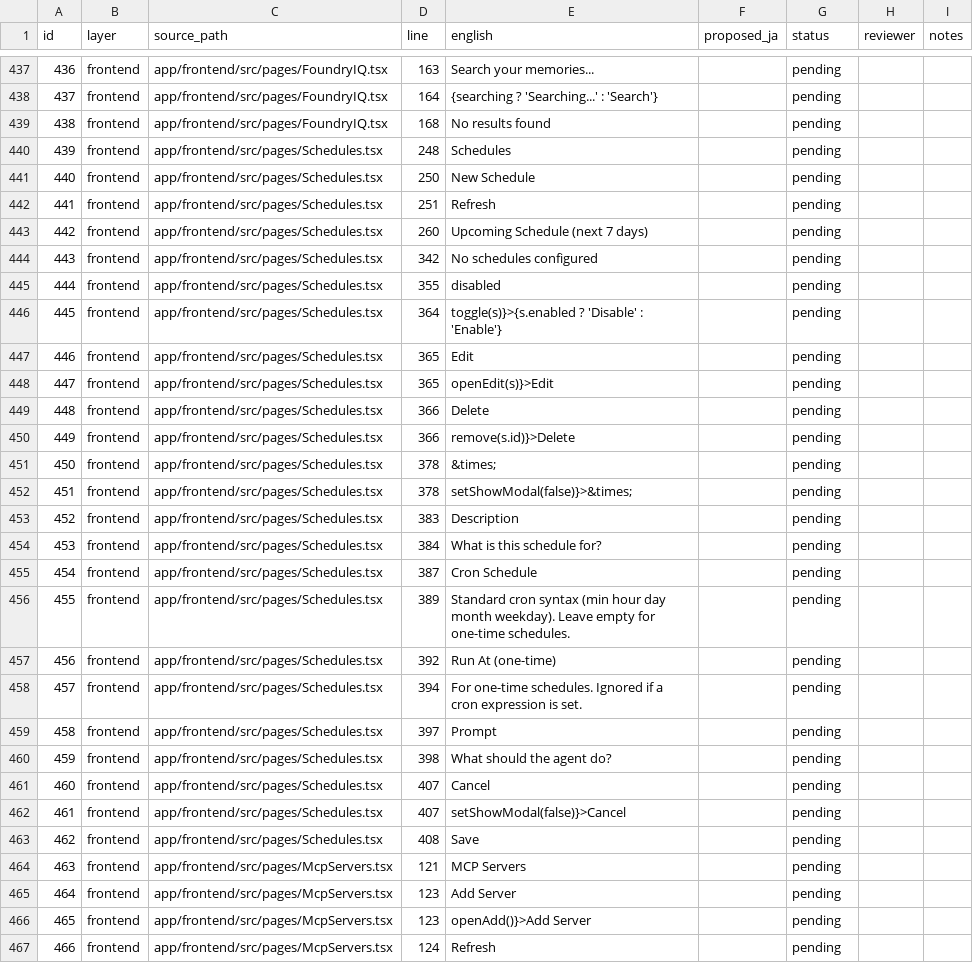
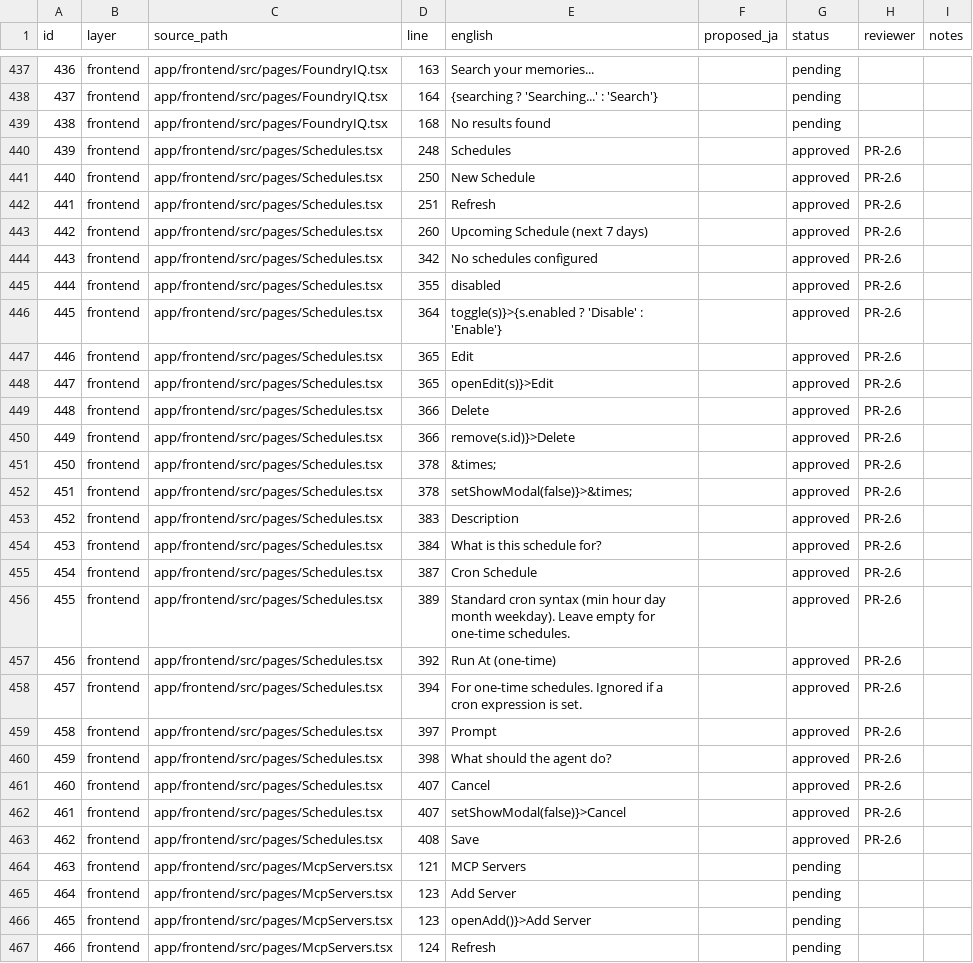
Before and after one commit to shinyay/polyclaw-jp, a CSV file: docs/i18n/inventory.csv, drawn as a sheet; only a part is shown, gaps mark what is left out; the diff covers the shown part only.

```diff
--- a/docs/i18n/inventory.csv
+++ b/docs/i18n/inventory.csv
@@ -439,26 +439,26 @@ id,layer,source_path,line,english,proposed_ja,status,reviewer,notes
 438,frontend,app/frontend/src/pages/FoundryIQ.tsx,168,No results found,,pending,,
-439,frontend,app/frontend/src/pages/Schedules.tsx,248,Schedules,,pending,,
-440,frontend,app/frontend/src/pages/Schedules.tsx,250,New Schedule,,pending,,
-441,frontend,app/frontend/src/pages/Schedules.tsx,251,Refresh,,pending,,
-442,frontend,app/frontend/src/pages/Schedules.tsx,260,Upcoming Schedule (next 7 days),,pending,,
-443,frontend,app/frontend/src/pages/Schedules.tsx,342,No schedules configured,,pending,,
-444,frontend,app/frontend/src/pages/Schedules.tsx,355,disabled,,pending,,
-445,frontend,app/frontend/src/pages/Schedules.tsx,364,toggle(s)}>{s.enabled ? 'Disable' : 'Enable'},,pending,,
-446,frontend,app/frontend/src/pages/Schedules.tsx,365,Edit,,pending,,
-447,frontend,app/frontend/src/pages/Schedules.tsx,365,openEdit(s)}>Edit,,pending,,
-448,frontend,app/frontend/src/pages/Schedules.tsx,366,Delete,,pending,,
-449,frontend,app/frontend/src/pages/Schedules.tsx,366,remove(s.id)}>Delete,,pending,,
-450,frontend,app/frontend/src/pages/Schedules.tsx,378,&times;,,pending,,
-451,frontend,app/frontend/src/pages/Schedules.tsx,378,setShowModal(false)}>&times;,,pending,,
-452,frontend,app/frontend/src/pages/Schedules.tsx,383,Description,,pending,,
-453,frontend,app/frontend/src/pages/Schedules.tsx,384,What is this schedule for?,,pending,,
-454,frontend,app/frontend/src/pages/Schedules.tsx,387,Cron Schedule,,pending,,
-455,frontend,app/frontend/src/pages/Schedules.tsx,389,Standard cron syntax (min hour day month weekday). Leave empty for one-time schedules.,,pending,,
-456,frontend,app/frontend/src/pages/Schedules.tsx,392,Run At (one-time),,pending,,
-457,frontend,app/frontend/src/pages/Schedules.tsx,394,For one-time schedules. Ignored if a cron expression is set.,,pending,,
-458,frontend,app/frontend/src/pages/Schedules.tsx,397,Prompt,,pending,,
-459,frontend,app/frontend/src/pages/Schedules.tsx,398,What should the agent do?,,pending,,
-460,frontend,app/frontend/src/pages/Schedules.tsx,407,Cancel,,pending,,
-461,frontend,app/frontend/src/pages/Schedules.tsx,407,setShowModal(false)}>Cancel,,pending,,
-462,frontend,app/frontend/src/pages/Schedules.tsx,408,Save,,pending,,
+439,frontend,app/frontend/src/pages/Schedules.tsx,248,Schedules,,approved,PR-2.6,
+440,frontend,app/frontend/src/pages/Schedules.tsx,250,New Schedule,,approved,PR-2.6,
+441,frontend,app/frontend/src/pages/Schedules.tsx,251,Refresh,,approved,PR-2.6,
+442,frontend,app/frontend/src/pages/Schedules.tsx,260,Upcoming Schedule (next 7 days),,approved,PR-2.6,
+443,frontend,app/frontend/src/pages/Schedules.tsx,342,No schedules configured,,approved,PR-2.6,
+444,frontend,app/frontend/src/pages/Schedules.tsx,355,disabled,,approved,PR-2.6,
+445,frontend,app/frontend/src/pages/Schedules.tsx,364,toggle(s)}>{s.enabled ? 'Disable' : 'Enable'},,approved,PR-2.6,
+446,frontend,app/frontend/src/pages/Schedules.tsx,365,Edit,,approved,PR-2.6,
+447,frontend,app/frontend/src/pages/Schedules.tsx,365,openEdit(s)}>Edit,,approved,PR-2.6,
+448,frontend,app/frontend/src/pages/Schedules.tsx,366,Delete,,approved,PR-2.6,
+449,frontend,app/frontend/src/pages/Schedules.tsx,366,remove(s.id)}>Delete,,approved,PR-2.6,
+450,frontend,app/frontend/src/pages/Schedules.tsx,378,&times;,,approved,PR-2.6,
+451,frontend,app/frontend/src/pages/Schedules.tsx,378,setShowModal(false)}>&times;,,approved,PR-2.6,
+452,frontend,app/frontend/src/pages/Schedules.tsx,383,Description,,approved,PR-2.6,
+453,frontend,app/frontend/src/pages/Schedules.tsx,384,What is this schedule for?,,approved,PR-2.6,
+454,frontend,app/frontend/src/pages/Schedules.tsx,387,Cron Schedule,,approved,PR-2.6,
+455,frontend,app/frontend/src/pages/Schedules.tsx,389,Standard cron syntax (min hour day month weekday). Leave empty for one-time schedules.,,approved,PR-2.6,
+456,frontend,app/frontend/src/pages/Schedules.tsx,392,Run At (one-time),,approved,PR-2.6,
+457,frontend,app/frontend/src/pages/Schedules.tsx,394,For one-time schedules. Ignored if a cron expression is set.,,approved,PR-2.6,
+458,frontend,app/frontend/src/pages/Schedules.tsx,397,Prompt,,approved,PR-2.6,
+459,frontend,app/frontend/src/pages/Schedules.tsx,398,What should the agent do?,,approved,PR-2.6,
+460,frontend,app/frontend/src/pages/Schedules.tsx,407,Cancel,,approved,PR-2.6,
+461,frontend,app/frontend/src/pages/Schedules.tsx,407,setShowModal(false)}>Cancel,,approved,PR-2.6,
+462,frontend,app/frontend/src/pages/Schedules.tsx,408,Save,,approved,PR-2.6,
 463,frontend,app/frontend/src/pages/McpServers.tsx,121,MCP Servers,,pending,,
```
Also changed, not shown: 48 edited cells elsewhere in this file, 1 other file.
